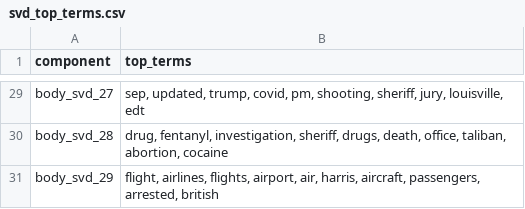
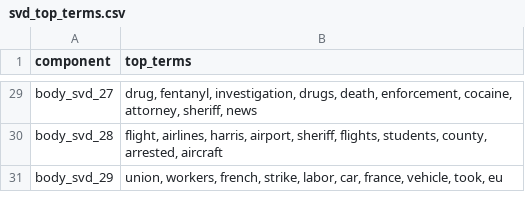
Before and after one commit to nailasalmayusroini/NLP-Project, a CSV file: data/processed/svd_top_terms.csv, drawn as a sheet; only a part is shown, gaps mark what is left out; the diff covers the shown part only; the diff names each change by its address in the sheet, - before the commit and + after, or states it on an @@ line.

```diff
--- a/data/processed/svd_top_terms.csv
+++ b/data/processed/svd_top_terms.csv
-B29 (top_terms): sep, updated, trump, covid, pm, shooting, sheriff, jury, louisville, edt
+B29 (top_terms): drug, fentanyl, investigation, drugs, death, enforcement, cocaine, attorney, sheriff, news
-B30 (top_terms): drug, fentanyl, investigation, sheriff, drugs, death, office, taliban, abortion, cocaine
+B30 (top_terms): flight, airlines, harris, airport, sheriff, flights, students, county, arrested, aircraft
-B31 (top_terms): flight, airlines, flights, airport, air, harris, aircraft, passengers, arrested, british
+B31 (top_terms): union, workers, french, strike, labor, car, france, vehicle, took, eu
```
Also changed, not shown: 21 edited cells elsewhere in this file, data/processed/daily_preview.csv, 1 other file.
